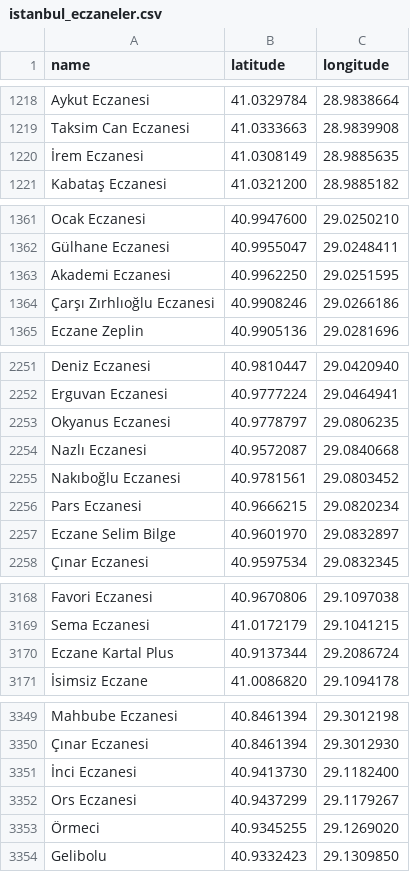
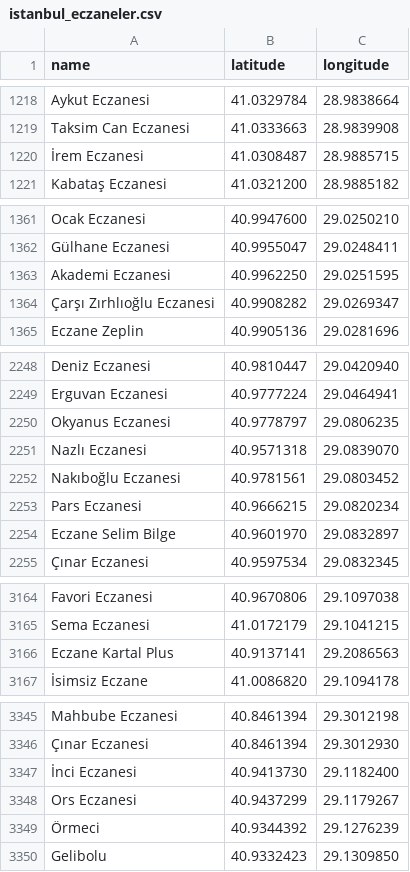
Before and after one commit to islimocln/istanbul_trafik_analizi, a CSV file: data/istanbul_eczaneler.csv, drawn as a sheet; only a part is shown, gaps mark what is left out; the diff covers the shown part only.

```diff
--- a/data/istanbul_eczaneler.csv
+++ b/data/istanbul_eczaneler.csv
@@ -1219,3 +1219,3 @@ Aykut Eczanesi,41.0329784,28.9838664
 Taksim Can Eczanesi,41.0333663,28.9839908
-İrem Eczanesi,41.0308149,28.9885635
+İrem Eczanesi,41.0308487,28.9885715
 Kabataş Eczanesi,41.0321200,28.9885182
@@ -1363,3 +1363,3 @@ Gülhane Eczanesi,40.9955047,29.0248411
 Akademi Eczanesi,40.9962250,29.0251595
-Çarşı Zırhlıoğlu Eczanesi,40.9908246,29.0266186
+Çarşı Zırhlıoğlu Eczanesi,40.9908282,29.0269347
 Eczane Zeplin,40.9905136,29.0281696
@@ -2253,3 +2250,3 @@ Erguvan Eczanesi,40.9777224,29.0464941
 Okyanus Eczanesi,40.9778797,29.0806235
-Nazlı Eczanesi,40.9572087,29.0840668
+Nazlı Eczanesi,40.9571318,29.0839070
 Nakıboğlu Eczanesi,40.9781561,29.0803452
@@ -3169,3 +3165,3 @@ Favori Eczanesi,40.9670806,29.1097038
 Sema Eczanesi,41.0172179,29.1041215
-Eczane Kartal Plus,40.9137344,29.2086724
+Eczane Kartal Plus,40.9137141,29.2086563
 İsimsiz Eczane,41.0086820,29.1094178
@@ -3352,3 +3348,3 @@ Mahbube Eczanesi,40.8461394,29.3012198
 Ors Eczanesi,40.9437299,29.1179267
-Örmeci,40.9345255,29.1269020
+Örmeci,40.9344392,29.1276239
 Gelibolu,40.9332423,29.1309850
```
Also changed, not shown: 13 added rows, 14 removed rows and 6 edited cells elsewhere in this file, 16 other files.
